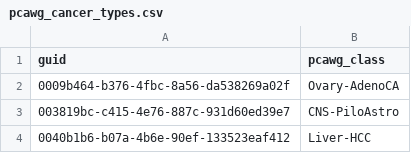
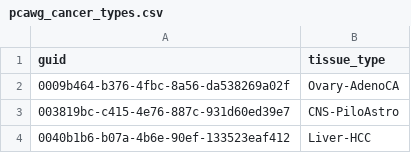
Before and after one commit to morrislab/damuta, a CSV file: docs/examples/example_data/pcawg_cancer_types.csv, drawn as a sheet; only a part is shown.

Commit message:
examples update

```diff
--- a/docs/examples/example_data/pcawg_cancer_types.csv
+++ b/docs/examples/example_data/pcawg_cancer_types.csv
@@ -1,2 +1,2 @@
-guid,pcawg_class
+guid,tissue_type
 0009b464-b376-4fbc-8a56-da538269a02f,Ovary-AdenoCA
```
Also changed, not shown: 58 other files.
